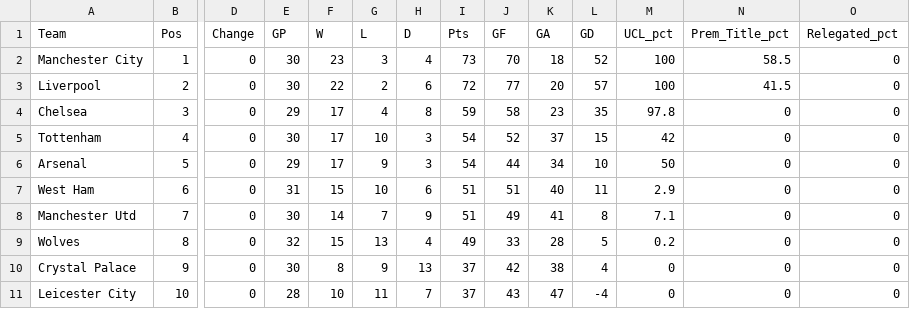
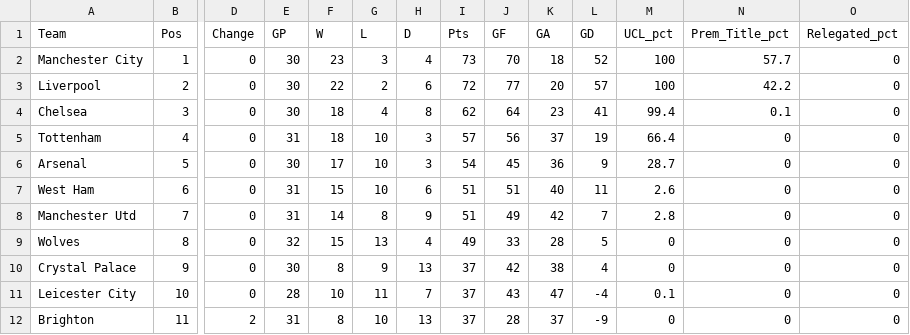
Before and after one commit to weaversd/EPL_2021-2022, a CSV file: current_table_output/Matchweek_32_table.csv, drawn as a sheet; only a part is shown, gaps mark what is left out; rows hold the shown columns only; the diff covers the shown part only; the diff names each change by its address in the sheet, - before the commit and + after, or states it on an @@ line.

```diff
--- a/current_table_output/Matchweek_32_table.csv
+++ b/current_table_output/Matchweek_32_table.csv
-N2 (Prem_Title_pct): 58.5
+N2 (Prem_Title_pct): 57.7
-N3 (Prem_Title_pct): 41.5
+N3 (Prem_Title_pct): 42.2
-E4 (GP): 29
+E4 (GP): 30
-F4:F5 (W): 17
+F4:F5 (W): 18
-I4 (Pts): 59
+I4 (Pts): 62
-J4 (GF): 58
+J4 (GF): 64
-L4 (GD): 35
+L4 (GD): 41
-M4 (UCL_pct): 97.8
+M4 (UCL_pct): 99.4
-N4 (Prem_Title_pct): 0
+N4 (Prem_Title_pct): 0.1
-E5 (GP): 30
+E5 (GP): 31
-I5 (Pts): 54
+I5 (Pts): 57
-J5 (GF): 52
+J5 (GF): 56
-L5 (GD): 15
+L5 (GD): 19
-M5 (UCL_pct): 42
+M5 (UCL_pct): 66.4
-E6 (GP): 29
+E6 (GP): 30
-G6 (L): 9
+G6 (L): 10
-J6 (GF): 44
+J6 (GF): 45
-K6 (GA): 34
+K6 (GA): 36
-L6 (GD): 10
+L6 (GD): 9
-M6 (UCL_pct): 50
+M6 (UCL_pct): 28.7
-M7 (UCL_pct): 2.9
+M7 (UCL_pct): 2.6
-E8 (GP): 30
+E8 (GP): 31
-G8 (L): 7
+G8 (L): 8
-K8 (GA): 41
+K8 (GA): 42
-L8 (GD): 8
+L8 (GD): 7
-M8 (UCL_pct): 7.1
+M8 (UCL_pct): 2.8
-M9 (UCL_pct): 0.2
+M9 (UCL_pct): 0
-M11 (UCL_pct): 0
+M11 (UCL_pct): 0.1
+row 12: Brighton | 11 | 2 | 31 | 8 | 10 | 13 | 37 | 28 | 37 | -9 | 0 | 0 | 0
```
Also changed, not shown: 1 removed row and 35 edited cells elsewhere in this file, SPI_tables/Matchweek_32_SPI.csv, 35 other files.
